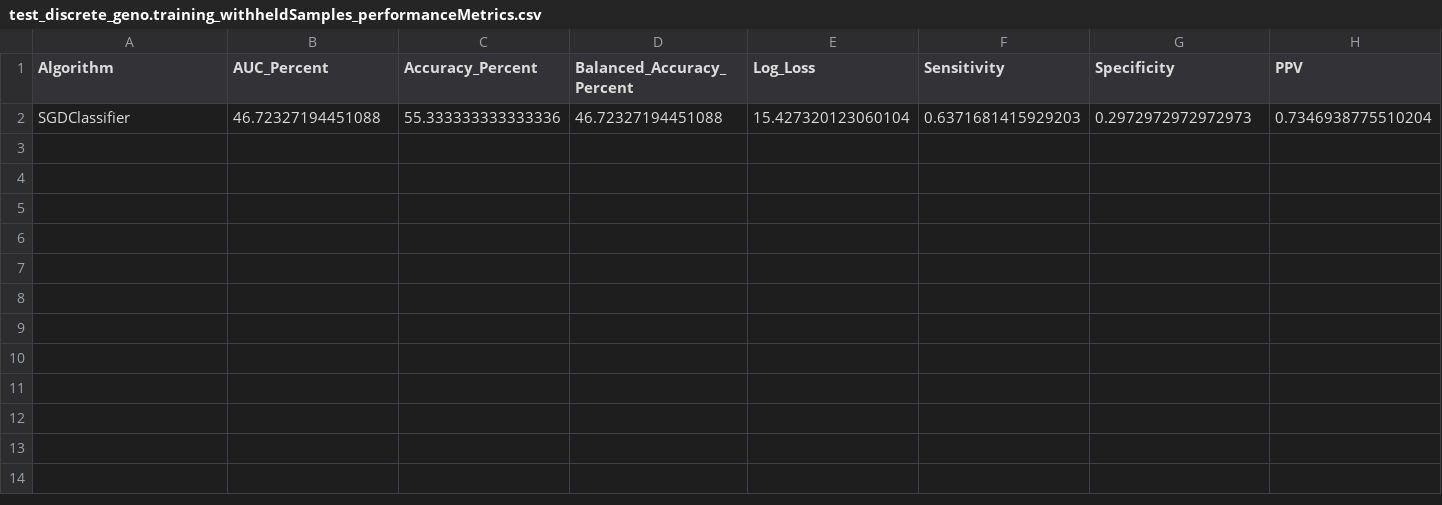
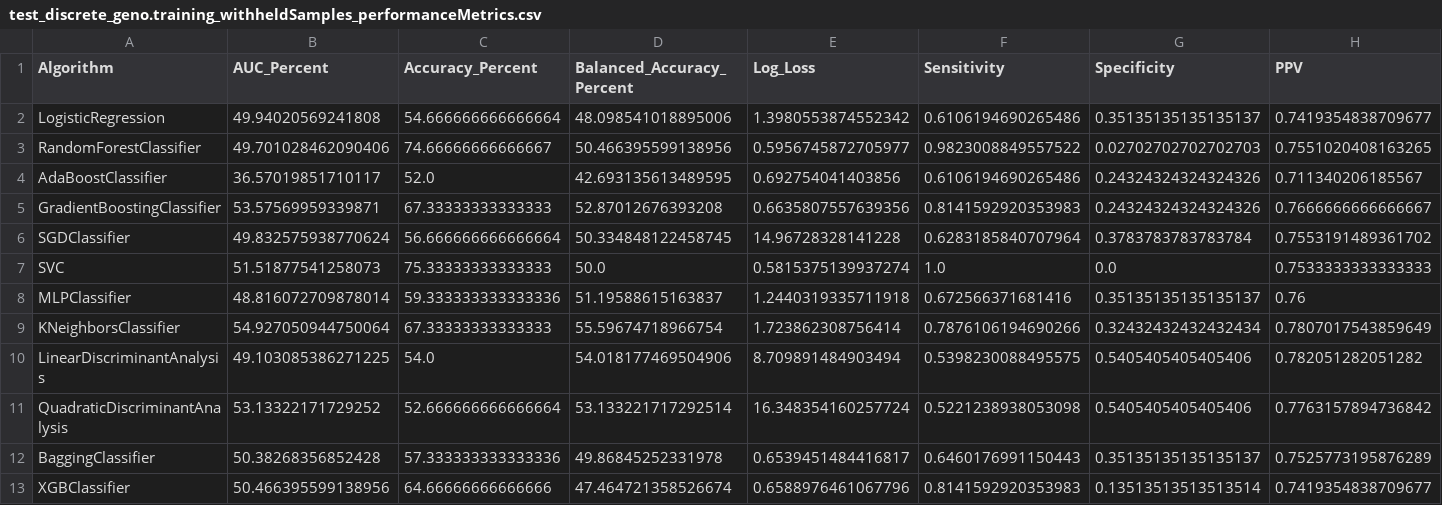
Before and after one commit to GenoML/genoml2, a CSV file: outputs/test_discrete_geno.training_withheldSamples_performanceMetrics.csv, drawn as a sheet; only a part is shown; removed rows and columns are numbered as before the commit, all else as after; rows hold the shown columns only; the diff names each change by its address in the sheet, - before the commit and + after, or states it on an @@ line.

Commit message:
Fixing issue #13 - ROC and performance metrics following testing fixed!

```diff
--- a/outputs/test_discrete_geno.training_withheldSamples_performanceMetrics.csv
+++ b/outputs/test_discrete_geno.training_withheldSamples_performanceMetrics.csv
-row 2: SGDClassifier | 46.72327194451088 | 55.333333333333336 | 46.72327194451088 | 15.427320123060104 | 0.6371681415929203 | 0.2972972972972973 | 0.7346938775510204
+row 2: LogisticRegression | 49.94020569241808 | 54.666666666666664 | 48.098541018895006 | 1.3980553874552342 | 0.6106194690265486 | 0.35135135135135137 | 0.7419354838709677
+row 3: RandomForestClassifier | 49.701028462090406 | 74.66666666666667 | 50.466395599138956 | 0.5956745872705977 | 0.9823008849557522 | 0.02702702702702703 | 0.7551020408163265
+row 4: AdaBoostClassifier | 36.57019851710117 | 52.0 | 42.693135613489595 | 0.692754041403856 | 0.6106194690265486 | 0.24324324324324326 | 0.711340206185567
+row 5: GradientBoostingClassifier | 53.57569959339871 | 67.33333333333333 | 52.87012676393208 | 0.6635807557639356 | 0.8141592920353983 | 0.24324324324324326 | 0.7666666666666667
+row 6: SGDClassifier | 49.832575938770624 | 56.666666666666664 | 50.334848122458745 | 14.96728328141228 | 0.6283185840707964 | 0.3783783783783784 | 0.7553191489361702
+row 7: SVC | 51.51877541258073 | 75.33333333333333 | 50.0 | 0.5815375139937274 | 1.0 | 0.0 | 0.7533333333333333
+row 8: MLPClassifier | 48.816072709878014 | 59.333333333333336 | 51.19588615163837 | 1.2440319335711918 | 0.672566371681416 | 0.35135135135135137 | 0.76
+row 9: KNeighborsClassifier | 54.927050944750064 | 67.33333333333333 | 55.59674718966754 | 1.723862308756414 | 0.7876106194690266 | 0.32432432432432434 | 0.7807017543859649
+row 10: LinearDiscriminantAnalysis | 49.103085386271225 | 54.0 | 54.018177469504906 | 8.709891484903494 | 0.5398230088495575 | 0.5405405405405406 | 0.782051282051282
+row 11: QuadraticDiscriminantAnalysis | 53.13322171729252 | 52.666666666666664 | 53.133221717292514 | 16.348354160257724 | 0.5221238938053098 | 0.5405405405405406 | 0.7763157894736842
+row 12: BaggingClassifier | 50.38268356852428 | 57.333333333333336 | 49.86845252331978 | 0.6539451484416817 | 0.6460176991150443 | 0.35135135135135137 | 0.7525773195876289
+row 13: XGBClassifier | 50.466395599138956 | 64.66666666666666 | 47.464721358526674 | 0.6588976461067796 | 0.8141592920353983 | 0.13513513513513514 | 0.7419354838709677
```
Also changed, not shown: outputs/test_discrete_geno.trainedModel_trainingSample_Predictions.csv, outputs/test_discrete_geno.trainedModel_withheldSample_Predictions.csv, 13 other files.
